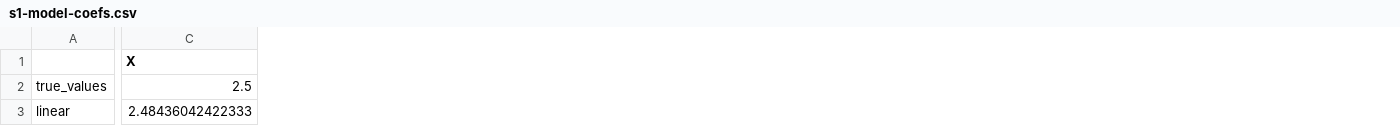
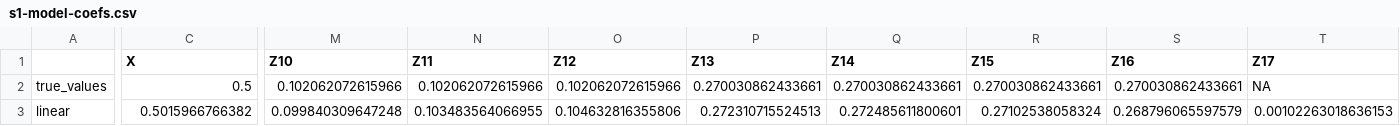
Before and after one commit to RaspberryEmma/OLD-Confounder-Handling-Sim-Study, a CSV file: data/s1-model-coefs.csv, drawn as a sheet; only a part is shown, gaps mark what is left out; the diff covers the shown part only; the diff names each change by its address in the sheet, - before the commit and + after, or states it on an @@ line.

```diff
--- a/data/s1-model-coefs.csv
+++ b/data/s1-model-coefs.csv
+column M (Z10), rows 2-3: 0.102062072615966 | 0.099840309647248
+column N (Z11), rows 2-3: 0.102062072615966 | 0.103483564066955
+column O (Z12), rows 2-3: 0.102062072615966 | 0.104632816355806
+column P (Z13), rows 2-3: 0.270030862433661 | 0.272310715524513
+column Q (Z14), rows 2-3: 0.270030862433661 | 0.272485611800601
+column R (Z15), rows 2-3: 0.270030862433661 | 0.27102538058324
+column S (Z16), rows 2-3: 0.270030862433661 | 0.268796065597579
+column T (Z17), rows 2-3: NA | 0.00102263018636153
-C2 (X): 2.5
+C2 (X): 0.5
-C3 (X): 2.48436042422333
+C3 (X): 0.5015966766382
```
Also changed, not shown: 63 edited cells elsewhere in this file, data/s1-coef-data.csv, data/s1-cov-selection-grouped.csv, 10 other files.
